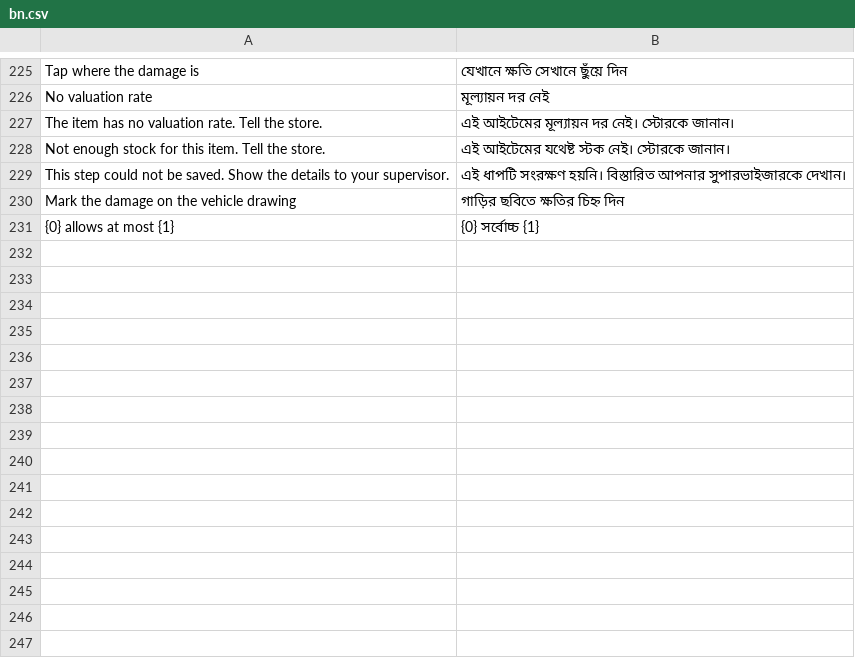
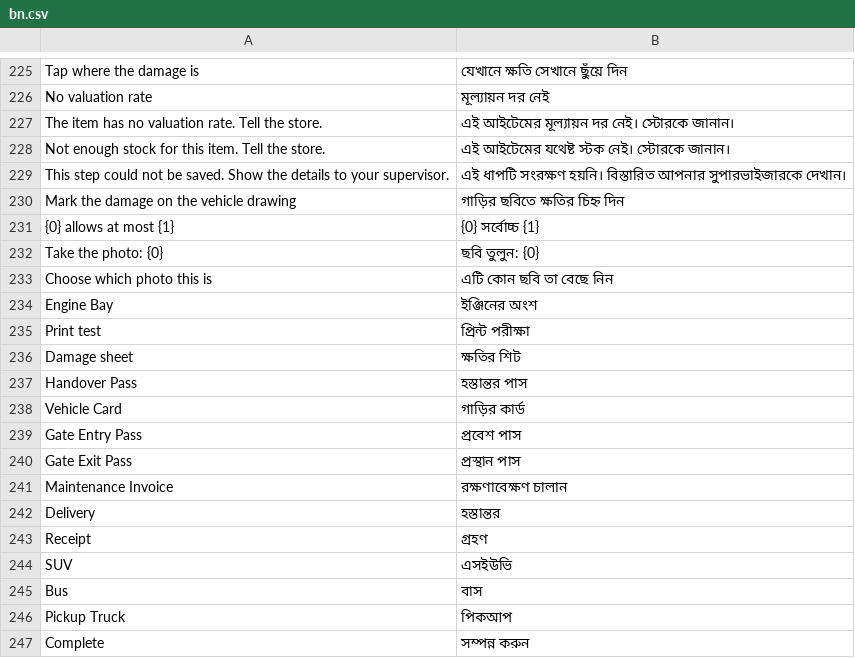
Before and after one commit to iabodysa/fleetix, a CSV file: fleetix/translations/bn.csv, drawn as a sheet; only a part is shown, gaps mark what is left out.

Commit message:
feat: named photo slots, exit approval locks the visit, print test

```diff
--- a/fleetix/translations/bn.csv
+++ b/fleetix/translations/bn.csv
@@ -231 +231,17 @@ Mark the damage on the vehicle drawing,গাড়ির ছবিতে ক্
 {0} allows at most {1},{0} সর্বোচ্চ {1}
+Take the photo: {0},ছবি তুলুন: {0}
+Choose which photo this is,এটি কোন ছবি তা বেছে নিন
+Engine Bay,ইঞ্জিনের অংশ
+Print test,প্রিন্ট পরীক্ষা
+Damage sheet,ক্ষতির শিট
+Handover Pass,হস্তান্তর পাস
+Vehicle Card,গাড়ির কার্ড
+Gate Entry Pass,প্রবেশ পাস
+Gate Exit Pass,প্রস্থান পাস
+Maintenance Invoice,রক্ষণাবেক্ষণ চালান
+Delivery,হস্তান্তর
+Receipt,গ্রহণ
+SUV,এসইউভি
+Bus,বাস
+Pickup Truck,পিকআপ
+Complete,সম্পন্ন করুন
```
Also changed, not shown: fleetix/translations/ar.csv, fleetix/translations/hi.csv, 20 other files.
